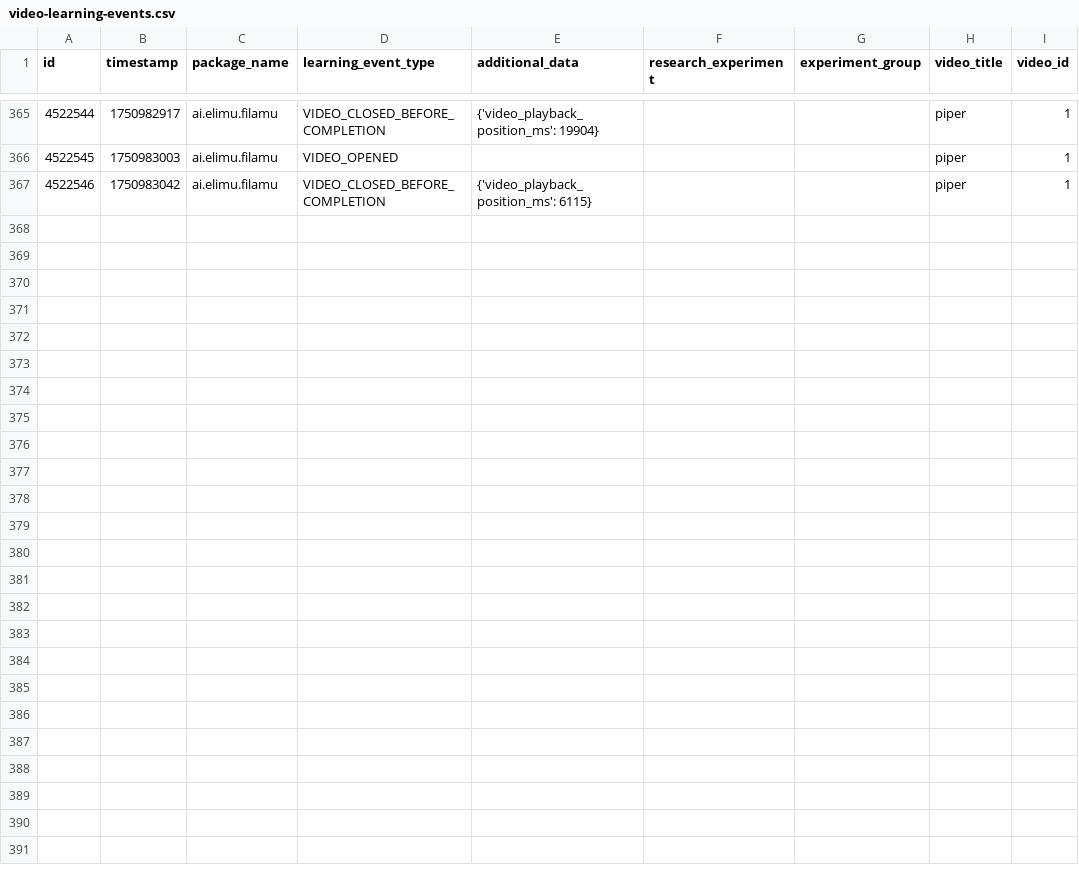
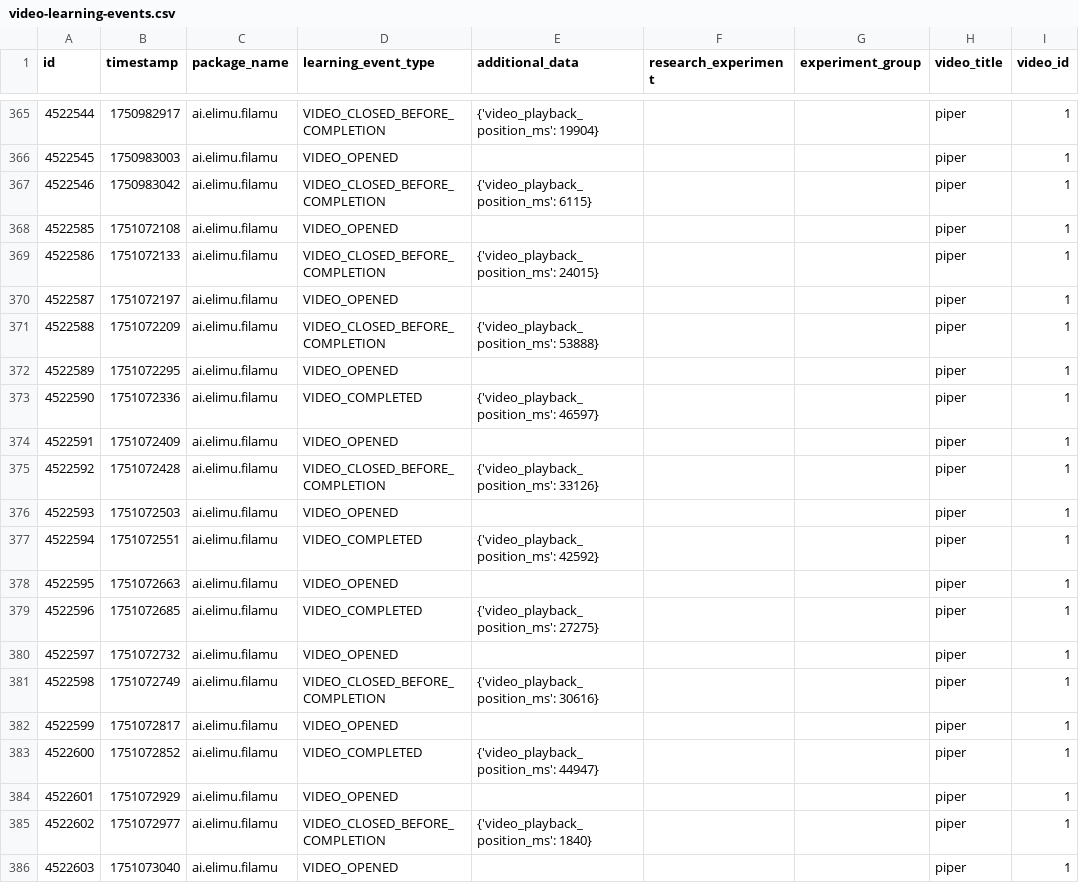
Before and after one commit to elimu-ai/ml-datasets, a CSV file: lang-TGL/student-id-11/video-learning-events.csv, drawn as a sheet; only a part is shown, gaps mark what is left out; the diff covers the shown part only.

```diff
--- a/lang-TGL/student-id-11/video-learning-events.csv
+++ b/lang-TGL/student-id-11/video-learning-events.csv
@@ -367 +367,20 @@ id,timestamp,package_name,learning_event_type,additional_data,research_experimen
 4522546,1750983042,ai.elimu.filamu,VIDEO_CLOSED_BEFORE_COMPLETION,{'video_playback_position_ms': 6115},,,piper,1
+4522585,1751072108,ai.elimu.filamu,VIDEO_OPENED,,,,piper,1
+4522586,1751072133,ai.elimu.filamu,VIDEO_CLOSED_BEFORE_COMPLETION,{'video_playback_position_ms': 24015},,,piper,1
+4522587,1751072197,ai.elimu.filamu,VIDEO_OPENED,,,,piper,1
+4522588,1751072209,ai.elimu.filamu,VIDEO_CLOSED_BEFORE_COMPLETION,{'video_playback_position_ms': 53888},,,piper,1
+4522589,1751072295,ai.elimu.filamu,VIDEO_OPENED,,,,piper,1
+4522590,1751072336,ai.elimu.filamu,VIDEO_COMPLETED,{'video_playback_position_ms': 46597},,,piper,1
+4522591,1751072409,ai.elimu.filamu,VIDEO_OPENED,,,,piper,1
+4522592,1751072428,ai.elimu.filamu,VIDEO_CLOSED_BEFORE_COMPLETION,{'video_playback_position_ms': 33126},,,piper,1
+4522593,1751072503,ai.elimu.filamu,VIDEO_OPENED,,,,piper,1
+4522594,1751072551,ai.elimu.filamu,VIDEO_COMPLETED,{'video_playback_position_ms': 42592},,,piper,1
+4522595,1751072663,ai.elimu.filamu,VIDEO_OPENED,,,,piper,1
+4522596,1751072685,ai.elimu.filamu,VIDEO_COMPLETED,{'video_playback_position_ms': 27275},,,piper,1
+4522597,1751072732,ai.elimu.filamu,VIDEO_OPENED,,,,piper,1
+4522598,1751072749,ai.elimu.filamu,VIDEO_CLOSED_BEFORE_COMPLETION,{'video_playback_position_ms': 30616},,,piper,1
+4522599,1751072817,ai.elimu.filamu,VIDEO_OPENED,,,,piper,1
+4522600,1751072852,ai.elimu.filamu,VIDEO_COMPLETED,{'video_playback_position_ms': 44947},,,piper,1
+4522601,1751072929,ai.elimu.filamu,VIDEO_OPENED,,,,piper,1
+4522602,1751072977,ai.elimu.filamu,VIDEO_CLOSED_BEFORE_COMPLETION,{'video_playback_position_ms': 1840},,,piper,1
+4522603,1751073040,ai.elimu.filamu,VIDEO_OPENED,,,,piper,1
```
Also changed, not shown: 11 added rows elsewhere in this file, lang-ENG/student-id-5/video-learning-events.csv, lang-HIN/student-id-7/video-learning-events.csv, 9 other files.
